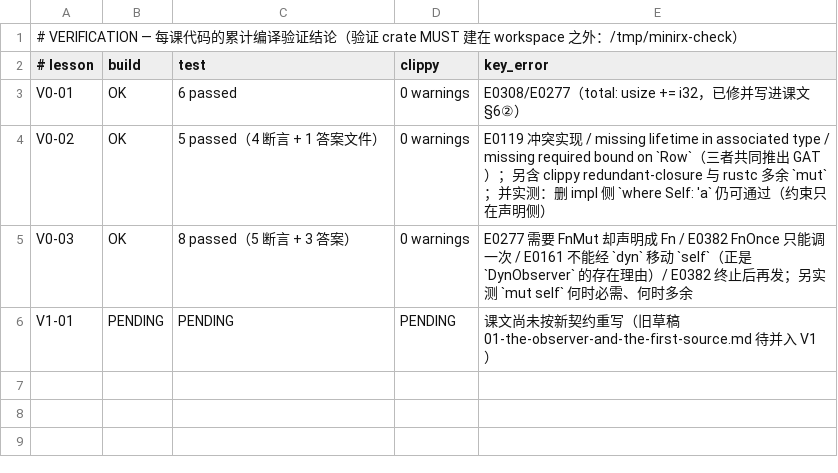
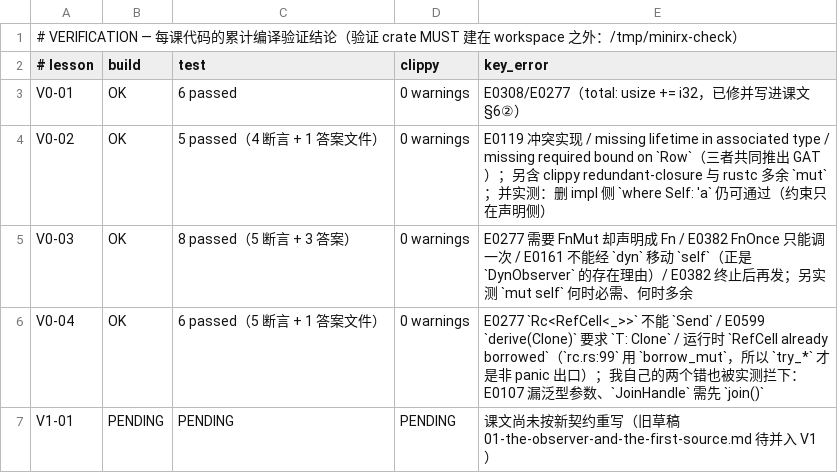
Before and after one commit to pauljohn21/qrass, a TSV file: docs/rxrust-from-scratch/VERIFICATION.tsv, drawn as a sheet.

Commit message:
docs(rxrust-tutorial): V0-04 shared ownership × interior mutability, and why the unifying trait must be a GAT
The lesson builds `RcDeref`/`RcDerefMut` from the two containers rxrust actually wraps
(`MutRc` = `Rc<RefCell<T>>` at `rc.rs:69`, `MutArc` = `Arc<Mutex<T>>` at `rc.rs:143`), then
lands the punchline by measurement rather than assertion: the guard type is `Ref<'a,T>`/
`RefMut<'a,T>` on one side and `MutexGuard<'a,T>` (same type for read and write) on the other,
so a plain `type Ref;` cannot express it — this is V0-02's `missing lifetime in associated type`
returning as the *reason* `rc.rs:28-36` is shaped the way it is.

Errors are reproduced, not recited: E0277 `Rc<RefCell<i32>>` cannot be sent (the note points at
our wrapper type, which is exactly what `Context` will have to decide in V3), E0599 showing
`derive(Clone)` silently demanding `T: Clone` (hence the hand-written impl at `rc.rs:71-73`),
and the runtime text `RefCell already borrowed` — which also corrected a claim of mine: the
panic string is not `BorrowMutError` (that is what `try_borrow_mut()` returns as `Err`), and
`rc.rs:99` really does use the panicking `borrow_mut()`, which is the whole justification for
`try_rc_deref_mut` (`rc.rs:45-50`).

A line-number audit of every `rc.rs:` citation in the lesson moved 20+ references to measured
positions (RcDeref 28-36, RcDerefMut 38-52, SharedCell 58-62, CellRc 106-131, CellArc 178-204,
imports 22/23, locks 164/173) including short-form leftovers my first pass missed. Two of my own
draft defects were fixed against the compiler rather than by eye: `Vec<MutArc>` missing its
generic (E0107) and `JoinHandle` needing `join()` before `ok()`.

Poisoning is stated as a decision, not hidden: the source uses `.unwrap()`, the lesson uses
`into_inner()`, and the difference is written out.

Verified in `/tmp/minirx-check`: 5 lesson + 1 answers assertion pass, `clippy --all-targets
-D warnings` clean. Prose 37,857 non-code characters. Lesson is 426 lines and its code 221 —
close to the 500-line ceiling, so V0-05 and V1 lessons will be split. tasks 1.4 checked;
VERIFICATION/GLOSSARY/README synced; no product code touched.

```diff
--- a/docs/rxrust-from-scratch/VERIFICATION.tsv
+++ b/docs/rxrust-from-scratch/VERIFICATION.tsv
@@ -5,2 +5,3 @@ V0-02	OK	5 passed（4 断言 + 1 答案文件）	0 warnings	E0119 冲突实现 /
 V0-03	OK	8 passed（5 断言 + 3 答案）	0 warnings	E0277 需要 FnMut 却声明成 Fn / E0382 FnOnce 只能调一次 / E0161 不能经 `dyn` 移动 `self`（正是 `DynObserver` 的存在理由）/ E0382 终止后再发；另实测 `mut self` 何时必需、何时多余
+V0-04	OK	6 passed（5 断言 + 1 答案文件）	0 warnings	E0277 `Rc<RefCell<_>>` 不能 `Send` / E0599 `derive(Clone)` 要求 `T: Clone` / 运行时 `RefCell already borrowed`（`rc.rs:99` 用 `borrow_mut`，所以 `try_*` 才是非 panic 出口）；我自己的两个错也被实测拦下：E0107 漏泛型参数、`JoinHandle` 需先 `join()`
 V1-01	PENDING	PENDING	PENDING	课文尚未按新契约重写（旧草稿 01-the-observer-and-the-first-source.md 待并入 V1）
```
Also changed, not shown: 8 other files.
